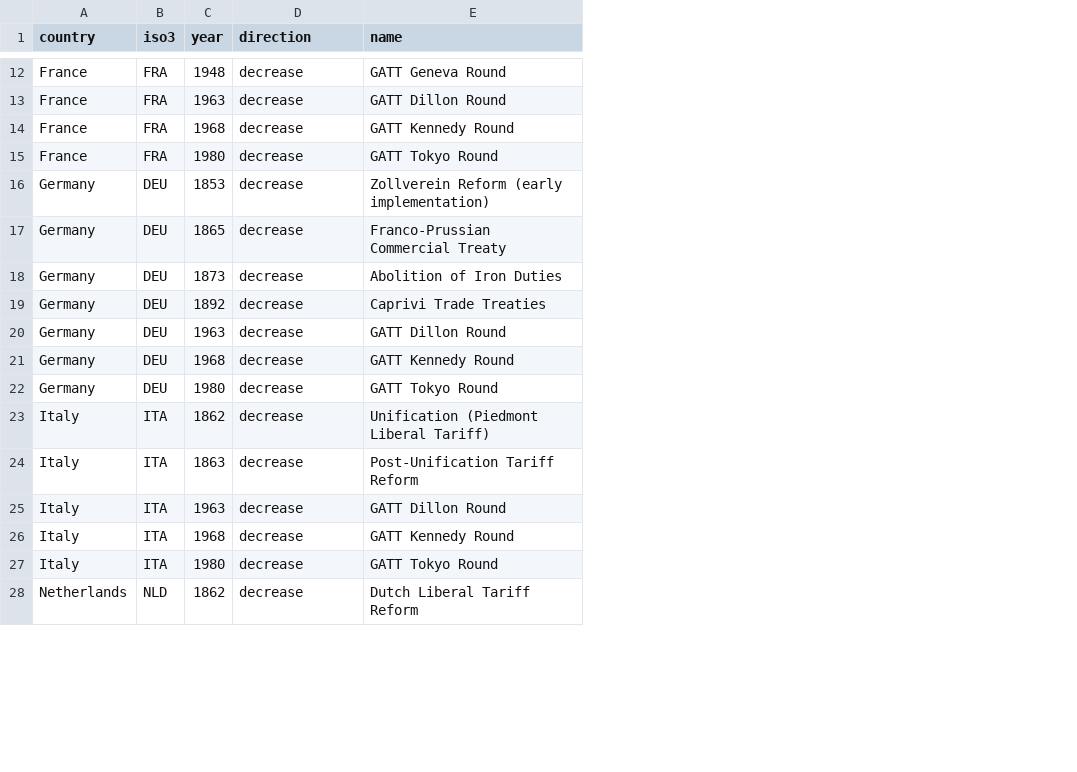
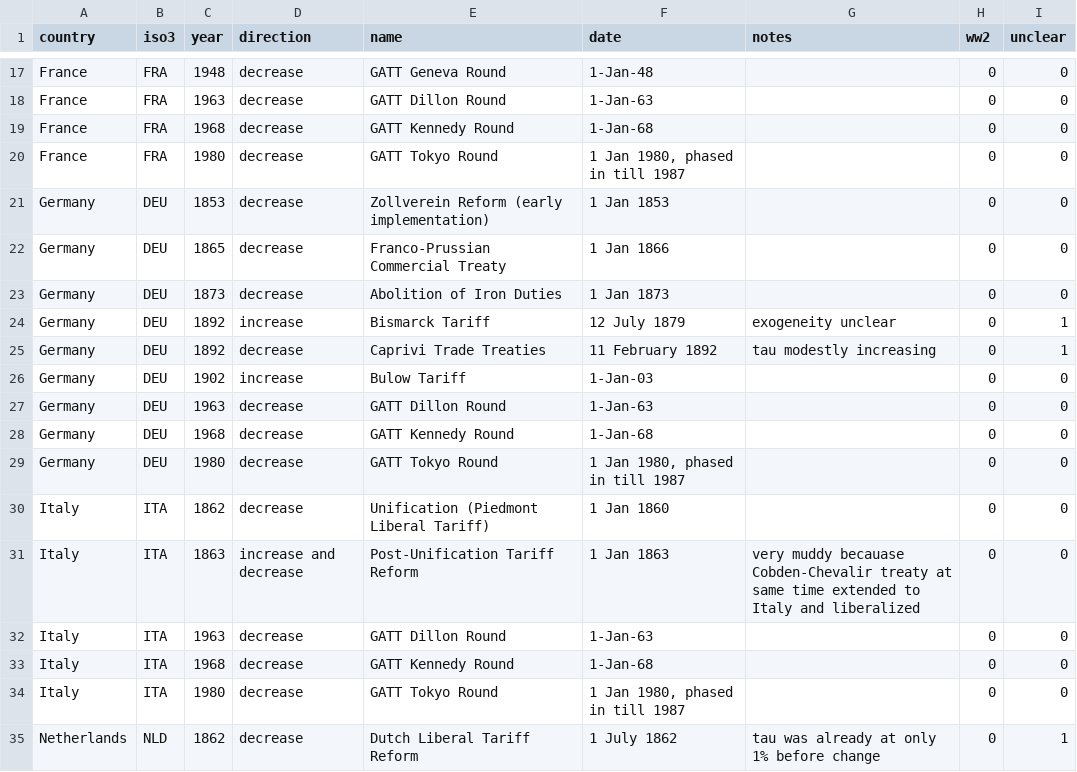
Before and after one commit to aayush-singh-27/intl_tariffs, a CSV file: data/narrative_shocks.csv, drawn as a sheet; only a part is shown, gaps mark what is left out; addresses are those after the commit; the diff covers the shown part only; the diff names each change by its address in the sheet, - before the commit and + after, or states it on an @@ line.

Commit message:
update narrative shocks document

```diff
--- a/data/narrative_shocks.csv
+++ b/data/narrative_shocks.csv
+column F (date), rows 17-23: 1-Jan-48 | 1-Jan-63 | 1-Jan-68 | 1 Jan 1980, phased in till 1987 | 1 Jan 1853 | 1 Jan 1866 | 1 Jan 1873; row 25: 11 February 1892; rows 27-35: 1-Jan-63 | 1-Jan-68 | 1 Jan 1980, phased in till 1987 | 1 Jan 1860 | 1 Jan 1863 | 1-Jan-63 | 1-Jan-68 | 1 Jan 1980, phased in till 1987 | 1 July 1862
+column G (notes), row 25: tau modestly increasing; rows 31-35: very muddy becauase Cobden-Chevalir treaty at same time extended to Italy and liberalized |  |  |  | tau was already at only 1% before change
+column H (ww2), rows 17-23: all 0; row 25: 0; rows 27-35: all 0
+column I (unclear), rows 17-23: all 0; row 25: 1; rows 27-35: 0 | 0 | 0 | 0 | 0 | 0 | 0 | 0 | 1
+row 24: Germany | DEU | 1892 | increase | Bismarck Tariff | 12 July 1879 | exogeneity unclear | 0 | 1
+row 26: Germany | DEU | 1902 | increase | Bulow Tariff | 1-Jan-03 |  | 0 | 0
-D31 (direction): decrease
+D31 (direction): increase and decrease
```
Also changed, not shown: 8 added rows and 3 edited cells elsewhere in this file.
